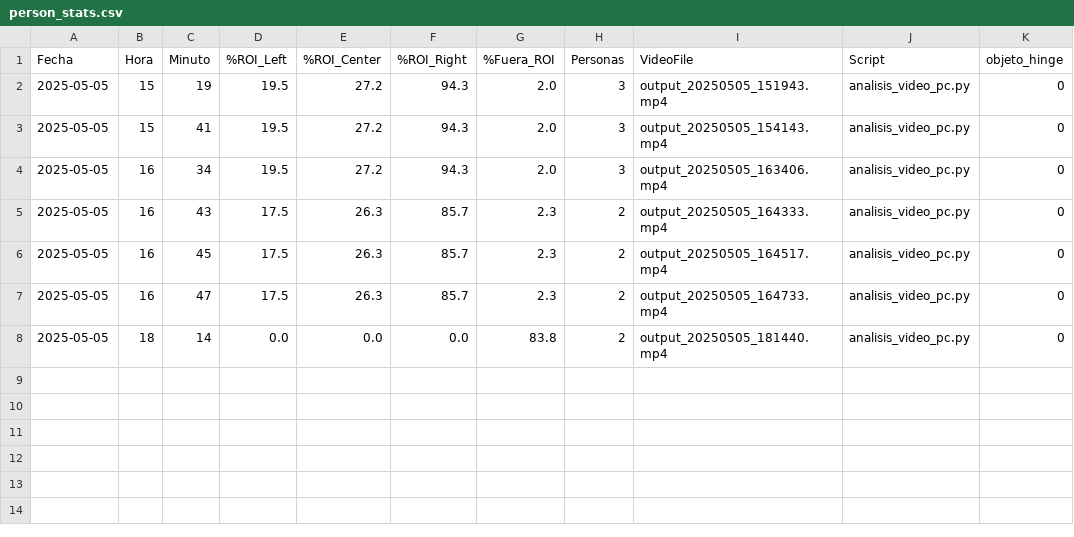
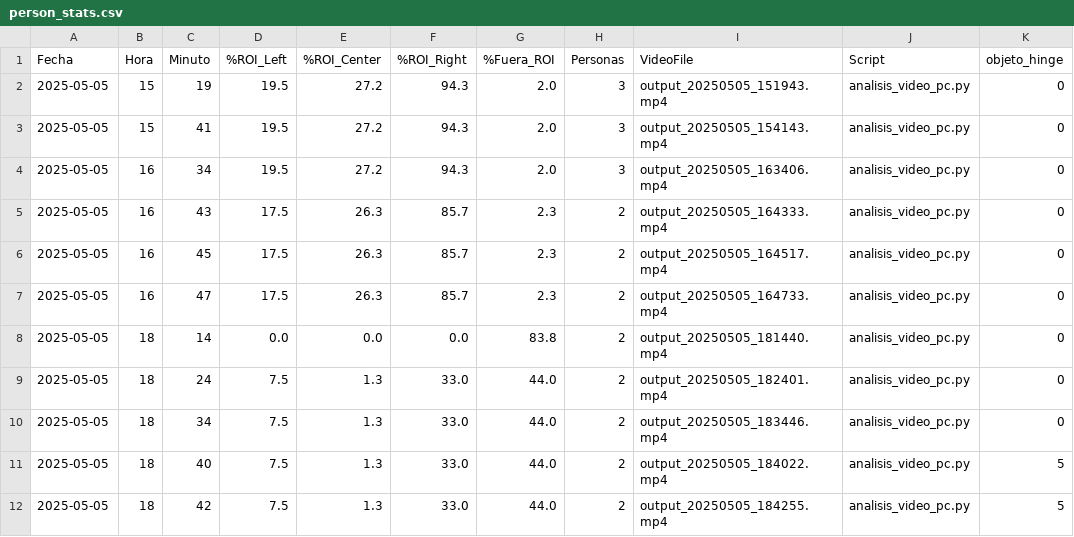
Before and after one commit to herlopez/oak-usb-grabador, a CSV file: output/person_stats.csv, drawn as a sheet; the diff names each change by its address in the sheet, - before the commit and + after, or states it on an @@ line.

```diff
--- a/output/person_stats.csv
+++ b/output/person_stats.csv
+row 9: 2025-05-05 | 18 | 24 | 7.5 | 1.3 | 33.0 | 44.0 | 2 | output_20250505_182401.mp4 | analisis_video_pc.py | 0
+row 10: 2025-05-05 | 18 | 34 | 7.5 | 1.3 | 33.0 | 44.0 | 2 | output_20250505_183446.mp4 | analisis_video_pc.py | 0
+row 11: 2025-05-05 | 18 | 40 | 7.5 | 1.3 | 33.0 | 44.0 | 2 | output_20250505_184022.mp4 | analisis_video_pc.py | 5
+row 12: 2025-05-05 | 18 | 42 | 7.5 | 1.3 | 33.0 | 44.0 | 2 | output_20250505_184255.mp4 | analisis_video_pc.py | 5
```
Also changed, not shown: 1 other file.
